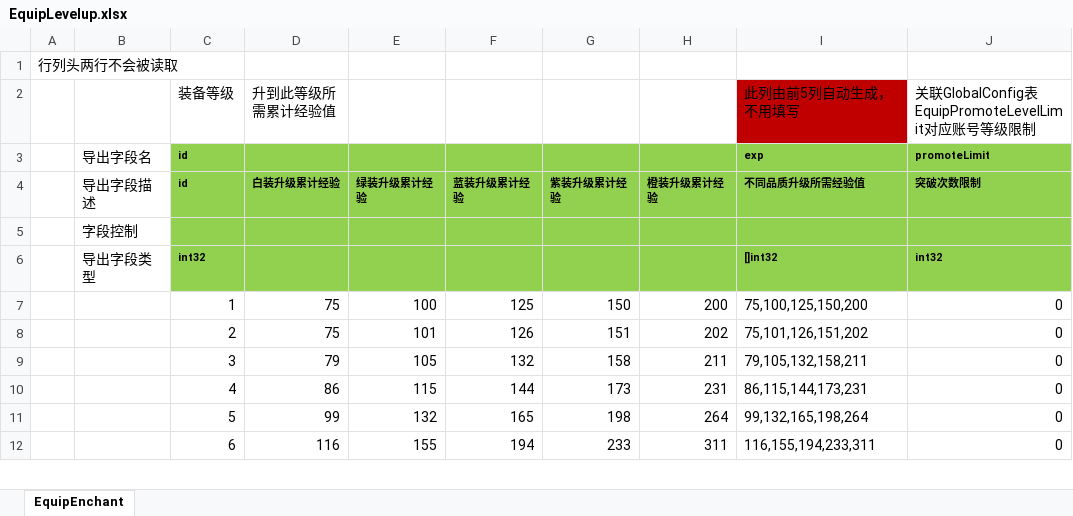
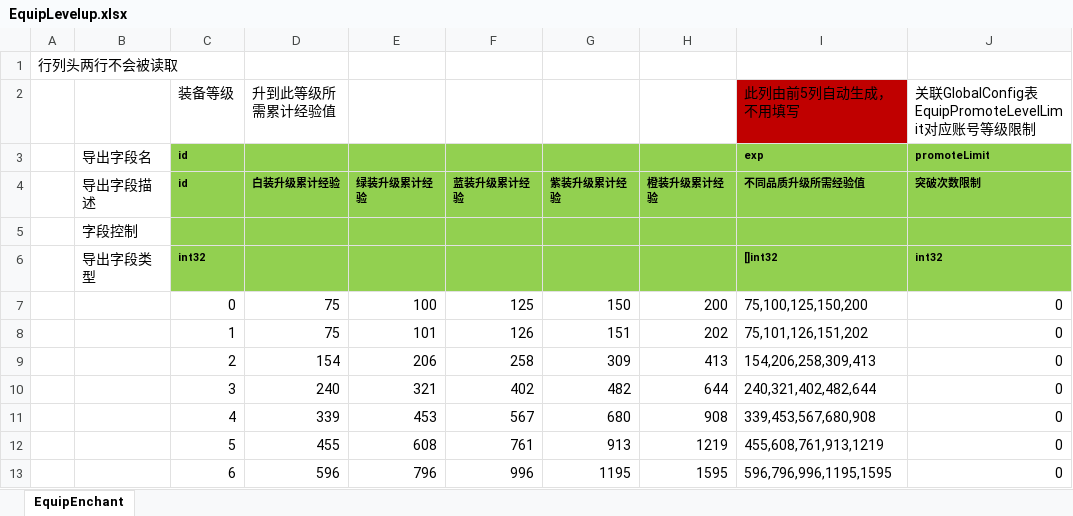
Before and after one commit to east-eden/server, an Excel workbook: config/excel/EquipLevelup.xlsx, sheet EquipEnchant, drawn as a sheet; only a part is shown; values as stored, in another font and other column widths than the file's, no borders; addresses are those after the commit; the diff covers the shown part only; the diff names each change by its address in the sheet, - before the commit and + after, or states it on an @@ line.

```diff
--- a/config/excel/EquipLevelup.xlsx (sheet EquipEnchant)
+++ b/config/excel/EquipLevelup.xlsx (sheet EquipEnchant)
-C7 (id): 1
+C7 (id): 0
-C8 (id): 2
+C8 (id): 1
+row 9:  |  | 2 | 154 | 206 | 258 | 309 | 413 | 154,206,258,309,413 | 0
-D10 (白装升级累计经验): 79
+D10 (白装升级累计经验): 240
-E10 (绿装升级累计经验): 105
+E10 (绿装升级累计经验): 321
-F10 (蓝装升级累计经验): 132
+F10 (蓝装升级累计经验): 402
-G10 (紫装升级累计经验): 158
+G10 (紫装升级累计经验): 482
-H10 (橙装升级累计经验): 211
+H10 (橙装升级累计经验): 644
-I10 (不同品质升级所需经验值): 79,105,132,158,211
+I10 (不同品质升级所需经验值): 240,321,402,482,644
-D11 (白装升级累计经验): 86
+D11 (白装升级累计经验): 339
-E11 (绿装升级累计经验): 115
+E11 (绿装升级累计经验): 453
-F11 (蓝装升级累计经验): 144
+F11 (蓝装升级累计经验): 567
-G11 (紫装升级累计经验): 173
+G11 (紫装升级累计经验): 680
-H11 (橙装升级累计经验): 231
+H11 (橙装升级累计经验): 908
-I11 (不同品质升级所需经验值): 86,115,144,173,231
+I11 (不同品质升级所需经验值): 339,453,567,680,908
-D12 (白装升级累计经验): 99
+D12 (白装升级累计经验): 455
-E12 (绿装升级累计经验): 132
+E12 (绿装升级累计经验): 608
-F12 (蓝装升级累计经验): 165
+F12 (蓝装升级累计经验): 761
-G12 (紫装升级累计经验): 198
+G12 (紫装升级累计经验): 913
-H12 (橙装升级累计经验): 264
+H12 (橙装升级累计经验): 1219
-I12 (不同品质升级所需经验值): 99,132,165,198,264
+I12 (不同品质升级所需经验值): 455,608,761,913,1219
-D13 (白装升级累计经验): 116
+D13 (白装升级累计经验): 596
-E13 (绿装升级累计经验): 155
+E13 (绿装升级累计经验): 796
-F13 (蓝装升级累计经验): 194
+F13 (蓝装升级累计经验): 996
-G13 (紫装升级累计经验): 233
+G13 (紫装升级累计经验): 1195
-H13 (橙装升级累计经验): 311
+H13 (橙装升级累计经验): 1595
-I13 (不同品质升级所需经验值): 116,155,194,233,311
+I13 (不同品质升级所需经验值): 596,796,996,1195,1595
```
Also changed, not shown: 354 edited cells and cell formats elsewhere in this sheet, config/excel/Att.xlsx, config/excel/GlobalConfig.xlsx, 9 other files.
